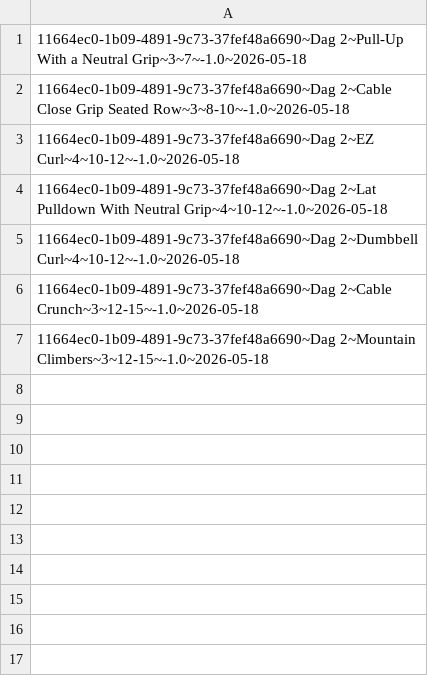
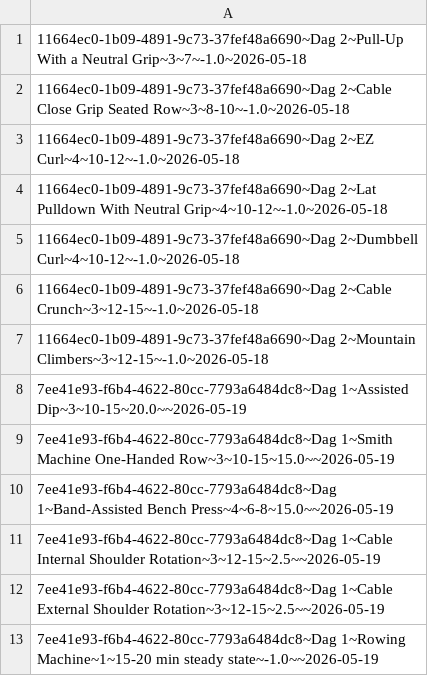
Before and after one commit to thooleif/ICE-Opgave, a CSV file: Data/LastWorkouts.csv, drawn as a sheet.

```diff
--- a/Data/LastWorkouts.csv
+++ b/Data/LastWorkouts.csv
@@ -7 +7,7 @@
 11664ec0-1b09-4891-9c73-37fef48a6690~Dag 2~Mountain Climbers~3~12-15~-1.0~2026-05-18
+7ee41e93-f6b4-4622-80cc-7793a6484dc8~Dag 1~Assisted Dip~3~10-15~20.0~~2026-05-19
+7ee41e93-f6b4-4622-80cc-7793a6484dc8~Dag 1~Smith Machine One-Handed Row~3~10-15~15.0~~2026-05-19
+7ee41e93-f6b4-4622-80cc-7793a6484dc8~Dag 1~Band-Assisted Bench Press~4~6-8~15.0~~2026-05-19
+7ee41e93-f6b4-4622-80cc-7793a6484dc8~Dag 1~Cable Internal Shoulder Rotation~3~12-15~2.5~~2026-05-19
+7ee41e93-f6b4-4622-80cc-7793a6484dc8~Dag 1~Cable External Shoulder Rotation~3~12-15~2.5~~2026-05-19
+7ee41e93-f6b4-4622-80cc-7793a6484dc8~Dag 1~Rowing Machine~1~15-20 min steady state~-1.0~~2026-05-19
```
Also changed, not shown: Data/TrainingPrograms.csv, 9 other files.
